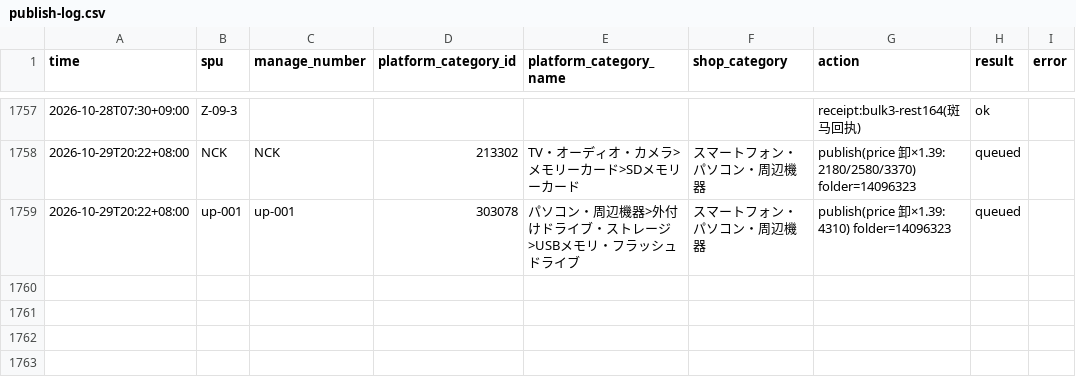
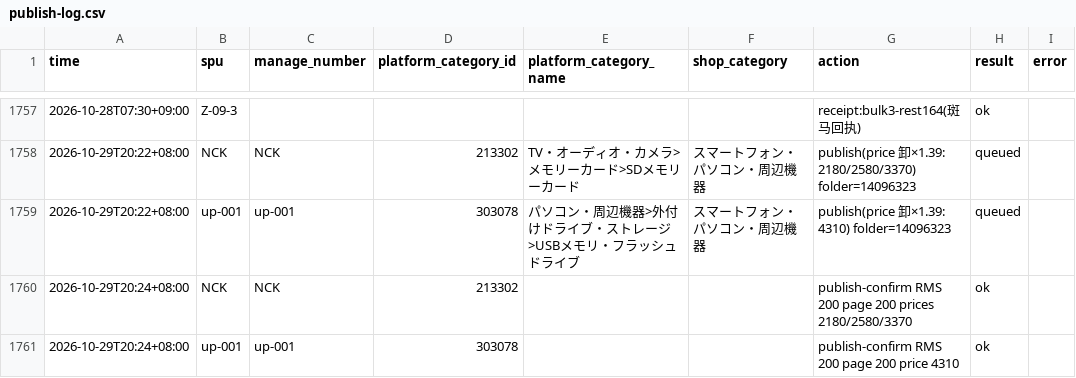
Before and after one commit to maxinjian1/jianpanerp, a CSV file: docs/rakuten/publish-log.csv, drawn as a sheet; only a part is shown, gaps mark what is left out; the diff names each change by its address in the sheet, - before the commit and + after, or states it on an @@ line.

```diff
--- a/docs/rakuten/publish-log.csv
+++ b/docs/rakuten/publish-log.csv
+row 1760: 2026-10-29T20:24+08:00 | NCK | NCK | 213302 |  |  | publish-confirm RMS 200 page 200 prices 2180/2580/3370 | ok
+row 1761: 2026-10-29T20:24+08:00 | up-001 | up-001 | 303078 |  |  | publish-confirm RMS 200 page 200 price 4310 | ok
```
